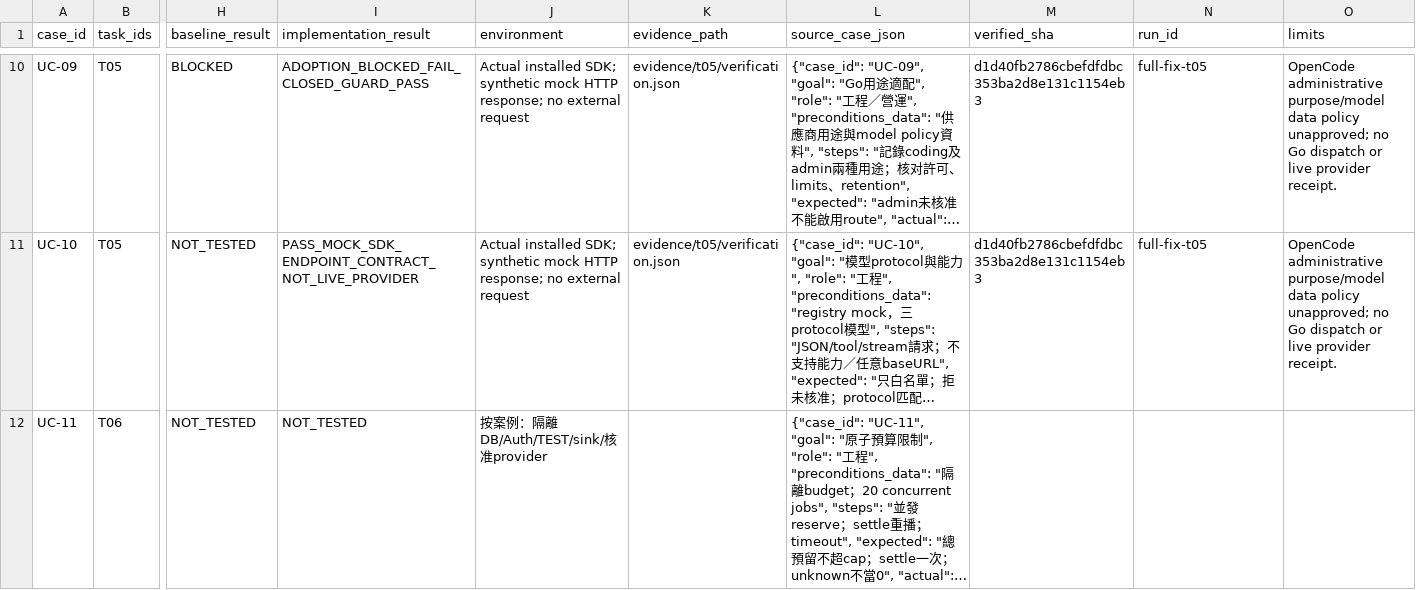
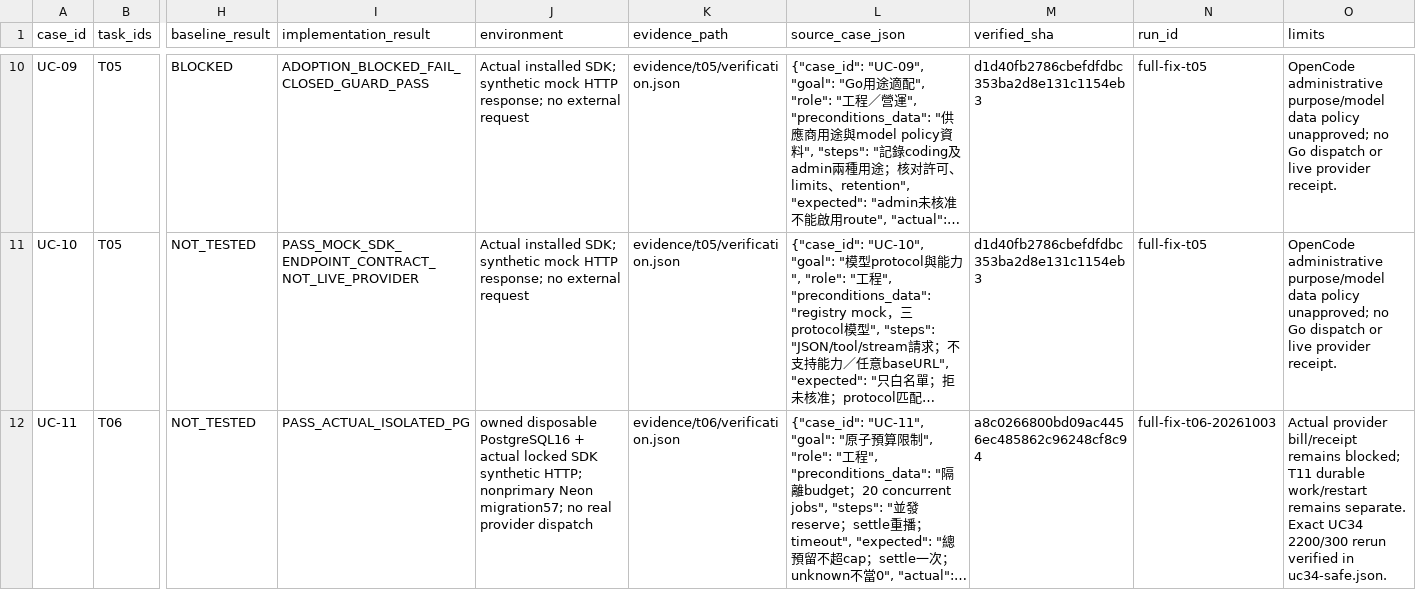
Before and after one commit to YNWAforever/hkwtia, a CSV file: docs/audits/hkwtia-2026-10-03-full-fix/acceptance.csv, drawn as a sheet; only a part is shown, gaps mark what is left out; long unchanged cells end in …; the diff covers the shown part only; the diff names each change by its address in the sheet, - before the commit and + after, or states it on an @@ line.

Commit message:
docs: record AI budget verification and release gates

```diff
--- a/docs/audits/hkwtia-2026-10-03-full-fix/acceptance.csv
+++ b/docs/audits/hkwtia-2026-10-03-full-fix/acceptance.csv
-I12 (implementation_result): NOT_TESTED
+I12 (implementation_result): PASS_ACTUAL_ISOLATED_PG
-J12 (environment): 按案例：隔離DB/Auth/TEST/sink/核准provider
+J12 (environment): owned disposable PostgreSQL16 + actual locked SDK synthetic HTTP; nonprimary Neon migration57; no real provider dispatch
-K12 (evidence_path): (empty)
+K12 (evidence_path): evidence/t06/verification.json
-M12 (verified_sha): (empty)
+M12 (verified_sha): a8c0266800bd09ac4456ec485862c96248cf8c94
-N12 (run_id): (empty)
+N12 (run_id): full-fix-t06-20261003
-O12 (limits): (empty)
+O12 (limits): Actual provider bill/receipt remains blocked; T11 durable work/restart remains separate. Exact UC34 2200/300 rerun verified in uc34-safe.json.
```
Also changed, not shown: 24 edited cells elsewhere in this file, docs/audits/hkwtia-2026-10-03-full-fix/status.csv, docs/audits/hkwtia-2026-10-03-full-fix/tasks.csv, 26 other files.
